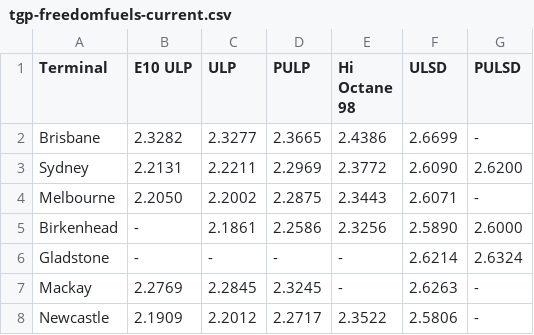
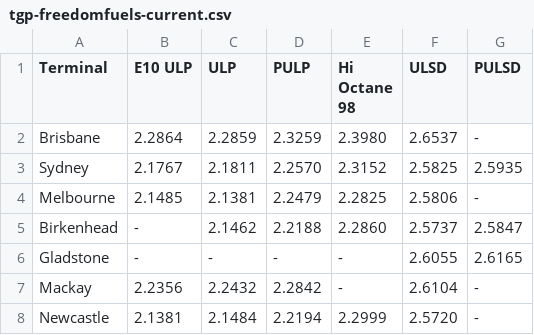
Before and after one commit to nwbort/tgp-freedomfuels, a CSV file: tgp-freedomfuels-current.csv, drawn as a sheet.

```diff
--- a/tgp-freedomfuels-current.csv
+++ b/tgp-freedomfuels-current.csv
@@ -1,8 +1,8 @@
 Terminal,E10 ULP,ULP,PULP,Hi Octane 98,ULSD,PULSD
-Brisbane,2.3282,2.3277,2.3665,2.4386,2.6699,-
-Sydney,2.2131,2.2211,2.2969,2.3772,2.6090,2.6200
-Melbourne,2.2050,2.2002,2.2875,2.3443,2.6071,-
-Birkenhead,-,2.1861,2.2586,2.3256,2.5890,2.6000
-Gladstone,-,-,-,-,2.6214,2.6324
-Mackay,2.2769,2.2845,2.3245,-,2.6263,-
-Newcastle,2.1909,2.2012,2.2717,2.3522,2.5806,-
+Brisbane,2.2864,2.2859,2.3259,2.3980,2.6537,-
+Sydney,2.1767,2.1811,2.2570,2.3152,2.5825,2.5935
+Melbourne,2.1485,2.1381,2.2479,2.2825,2.5806,-
+Birkenhead,-,2.1462,2.2188,2.2860,2.5737,2.5847
+Gladstone,-,-,-,-,2.6055,2.6165
+Mackay,2.2356,2.2432,2.2842,-,2.6104,-
+Newcastle,2.1381,2.1484,2.2194,2.2999,2.5720,-
```
Also changed, not shown: tgp-freedomfuels-history.csv, tgp_data.csv, 1 other file.
